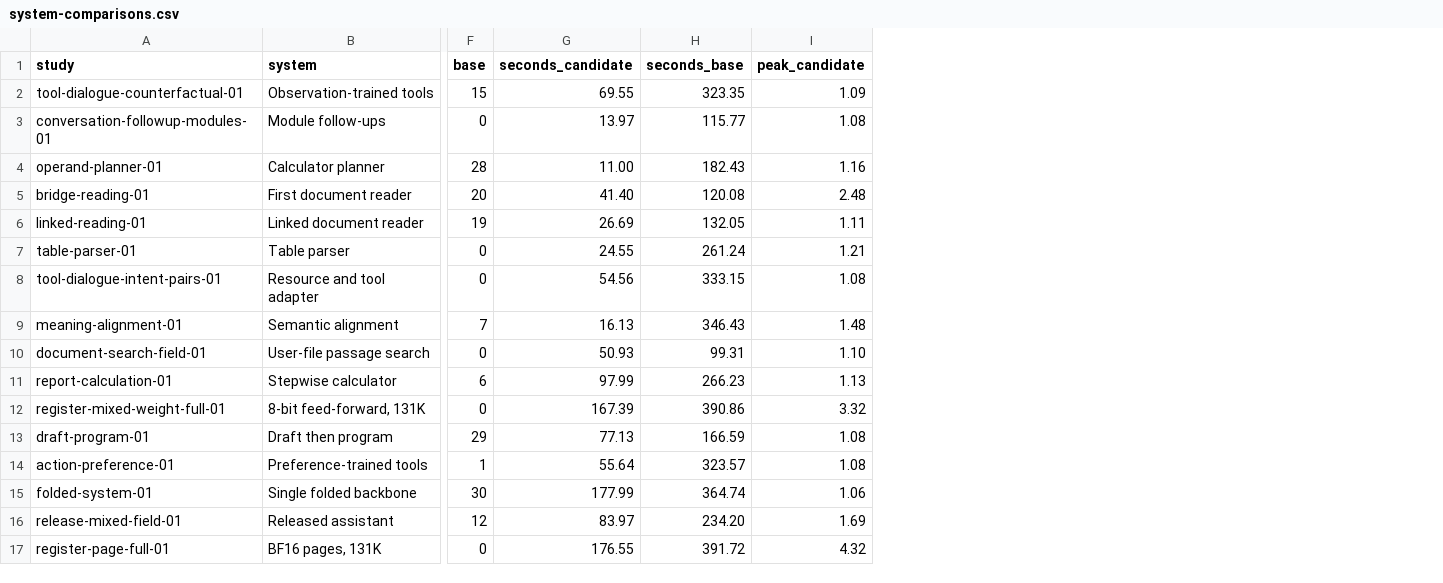
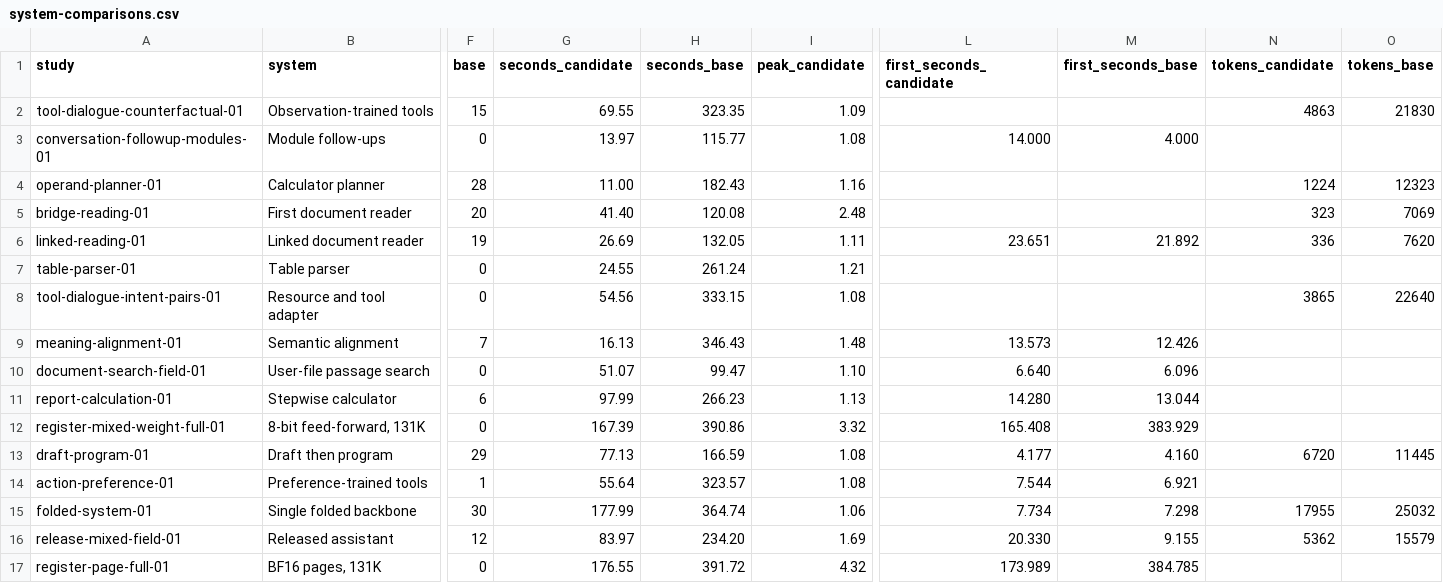
Before and after one commit to lukifer23/LoopQwen-MLX, a CSV file: paper/system-comparisons.csv, drawn as a sheet; only a part is shown, gaps mark what is left out; the diff names each change by its address in the sheet, - before the commit and + after, or states it on an @@ line.

Commit message:
Charge index construction to document comparisons and expose first-token costs in the supplement

```diff
--- a/paper/system-comparisons.csv
+++ b/paper/system-comparisons.csv
+column L (first_seconds_candidate), rows 3-17: 14.000 |  |  | 23.651 |  |  | 13.573 | 6.640 | 14.280 | 165.408 | 4.177 | 7.544 | 7.734 | 20.330 | 173.989
+column M (first_seconds_base), rows 3-17: 4.000 |  |  | 21.892 |  |  | 12.426 | 6.096 | 13.044 | 383.929 | 4.160 | 6.921 | 7.298 | 9.155 | 384.785
+column N (tokens_candidate), rows 2-16: 4863 |  | 1224 | 323 | 336 |  | 3865 |  |  |  |  | 6720 |  | 17955 | 5362
+column O (tokens_base), rows 2-16: 21830 |  | 12323 | 7069 | 7620 |  | 22640 |  |  |  |  | 11445 |  | 25032 | 15579
-G10 (seconds_candidate): 50.93
+G10 (seconds_candidate): 51.07
-H10 (seconds_base): 99.31
+H10 (seconds_base): 99.47
```
Also changed, not shown: 2 other files.
